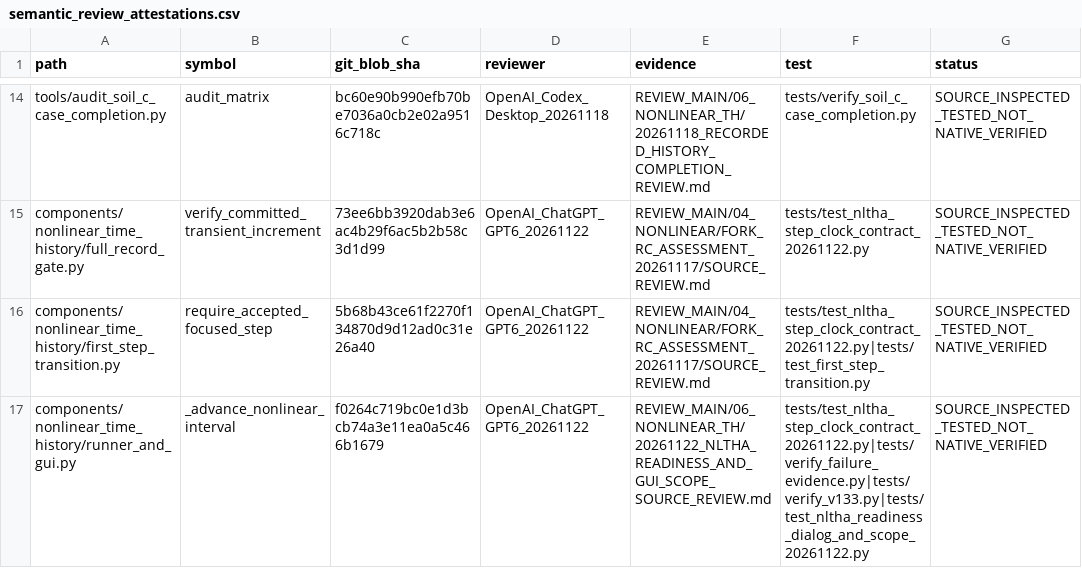
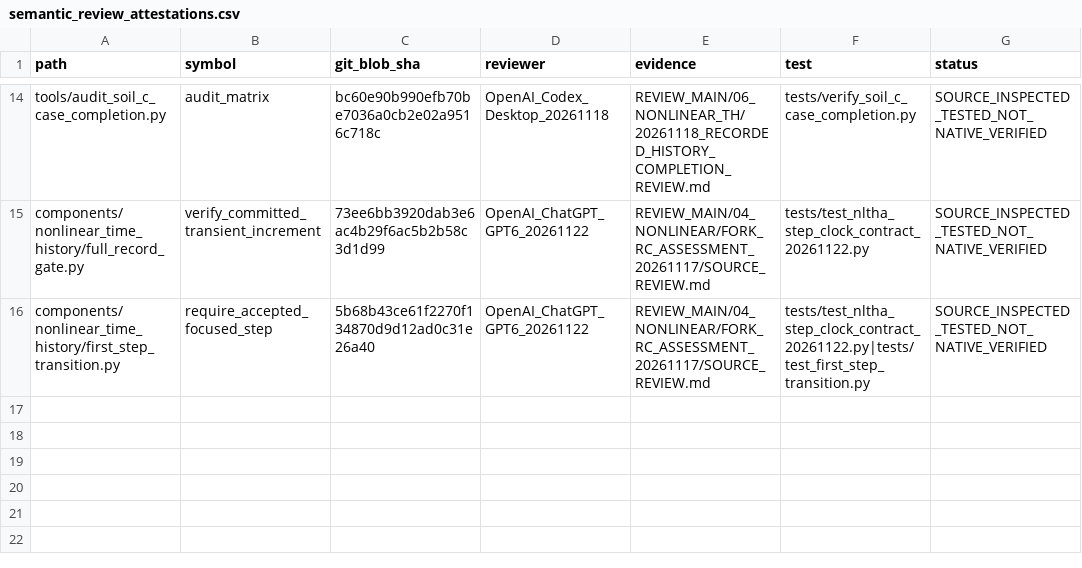
Before and after one commit to bikenshrestha2024/etabs-opensees-thesis, a CSV file: docs/review/ledger/semantic_review_attestations.csv, drawn as a sheet; only a part is shown, gaps mark what is left out.

Commit message:
audit: retire stale runner whole-file semantic attestation without re-certifying edited source

```diff
--- a/docs/review/ledger/semantic_review_attestations.csv
+++ b/docs/review/ledger/semantic_review_attestations.csv
@@ -16,2 +16 @@ components/nonlinear_time_history/full_record_gate.py,verify_committed_transient
 components/nonlinear_time_history/first_step_transition.py,require_accepted_focused_step,5b68b43ce61f2270f134870d9d12ad0c31e26a40,OpenAI_ChatGPT_GPT6_20261122,REVIEW_MAIN/04_NONLINEAR/FORK_RC_ASSESSMENT_20261117/SOURCE_REVIEW.md,tests/test_nltha_step_clock_contract_20261122.py|tests/test_first_step_transition.py,SOURCE_INSPECTED_TESTED_NOT_NATIVE_VERIFIED
-components/nonlinear_time_history/runner_and_gui.py,_advance_nonlinear_interval,f0264c719bc0e1d3bcb74a3e11ea0a5c466b1679,OpenAI_ChatGPT_GPT6_20261122,REVIEW_MAIN/06_NONLINEAR_TH/20261122_NLTHA_READINESS_AND_GUI_SCOPE_SOURCE_REVIEW.md,tests/test_nltha_step_clock_contract_20261122.py|tests/verify_failure_evidence.py|tests/verify_v133.py|tests/test_nltha_readiness_dialog_and_scope_20261122.py,SOURCE_INSPECTED_TESTED_NOT_NATIVE_VERIFIED
```
